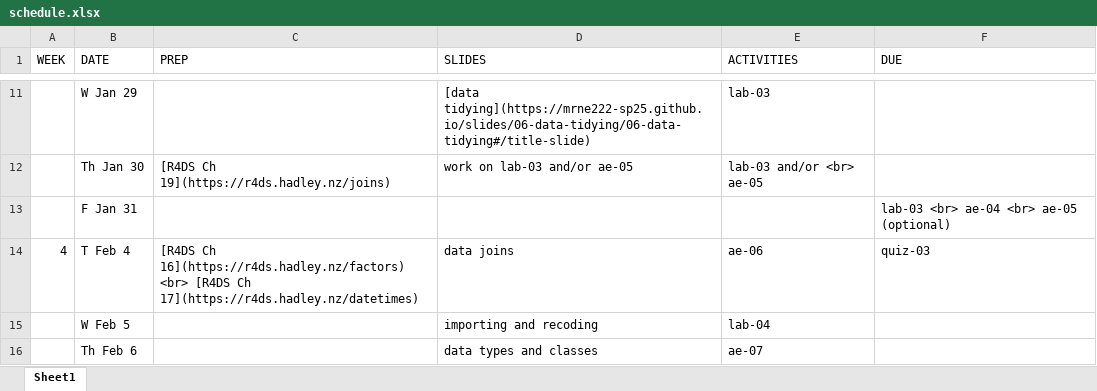
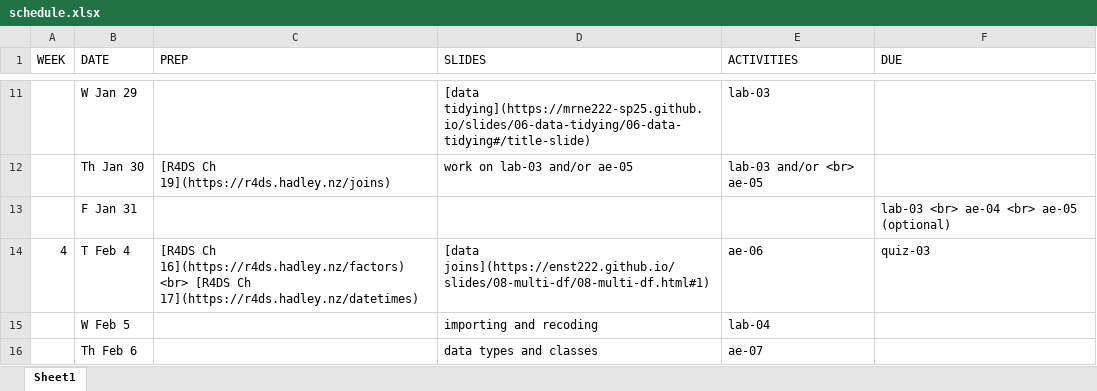
Before and after one commit to MRNE222-sp25/website, an Excel workbook: schedule.xlsx, sheet Sheet1, drawn as a sheet; only a part is shown, gaps mark what is left out; values as stored, in another font and other column widths than the file's, no borders; the diff names each change by its address in the sheet, - before the commit and + after, or states it on an @@ line.

Commit message:
update schedule

```diff
--- a/schedule.xlsx (sheet Sheet1)
+++ b/schedule.xlsx (sheet Sheet1)
-D14 (SLIDES): data joins
+D14 (SLIDES): [data joins](https://enst222.github.io/slides/08-multi-df/08-multi-df.html#1)
```
Also changed, not shown: 3 other files.
